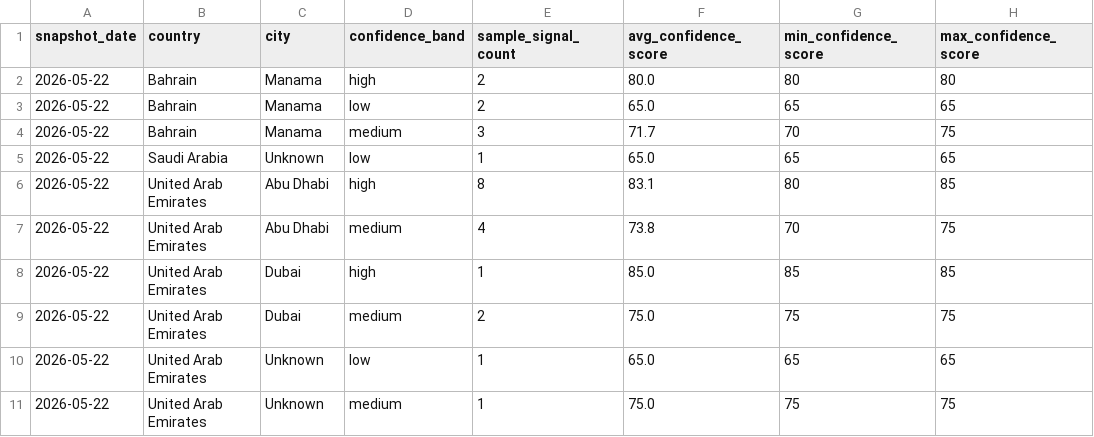
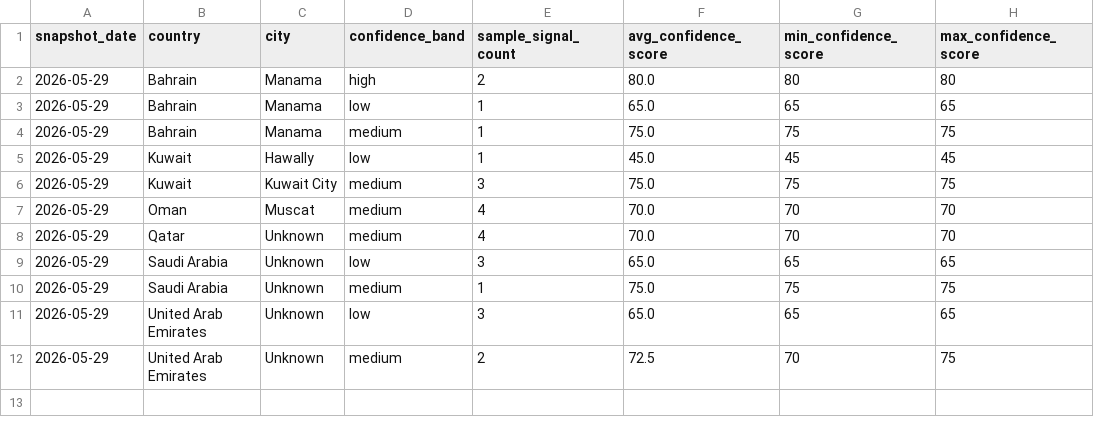
Before and after one commit to maze291/maze291.github.io, a CSV file: public-sample-sql-outputs/confidence_metrics.csv, drawn as a sheet.

```diff
--- a/public-sample-sql-outputs/confidence_metrics.csv
+++ b/public-sample-sql-outputs/confidence_metrics.csv
@@ -1,11 +1,12 @@
 snapshot_date,country,city,confidence_band,sample_signal_count,avg_confidence_score,min_confidence_score,max_confidence_score
-2026-05-22,Bahrain,Manama,high,2,80.0,80,80
-2026-05-22,Bahrain,Manama,low,2,65.0,65,65
-2026-05-22,Bahrain,Manama,medium,3,71.7,70,75
-2026-05-22,Saudi Arabia,Unknown,low,1,65.0,65,65
-2026-05-22,United Arab Emirates,Abu Dhabi,high,8,83.1,80,85
-2026-05-22,United Arab Emirates,Abu Dhabi,medium,4,73.8,70,75
-2026-05-22,United Arab Emirates,Dubai,high,1,85.0,85,85
-2026-05-22,United Arab Emirates,Dubai,medium,2,75.0,75,75
-2026-05-22,United Arab Emirates,Unknown,low,1,65.0,65,65
-2026-05-22,United Arab Emirates,Unknown,medium,1,75.0,75,75
+2026-05-29,Bahrain,Manama,high,2,80.0,80,80
+2026-05-29,Bahrain,Manama,low,1,65.0,65,65
+2026-05-29,Bahrain,Manama,medium,1,75.0,75,75
+2026-05-29,Kuwait,Hawally,low,1,45.0,45,45
+2026-05-29,Kuwait,Kuwait City,medium,3,75.0,75,75
+2026-05-29,Oman,Muscat,medium,4,70.0,70,70
+2026-05-29,Qatar,Unknown,medium,4,70.0,70,70
+2026-05-29,Saudi Arabia,Unknown,low,3,65.0,65,65
+2026-05-29,Saudi Arabia,Unknown,medium,1,75.0,75,75
+2026-05-29,United Arab Emirates,Unknown,low,3,65.0,65,65
+2026-05-29,United Arab Emirates,Unknown,medium,2,72.5,70,75
```
Also changed, not shown: public-sample-sql-outputs/country_city_summary.csv, public-sample-sql-outputs/role_demand.csv, 6 other files.
